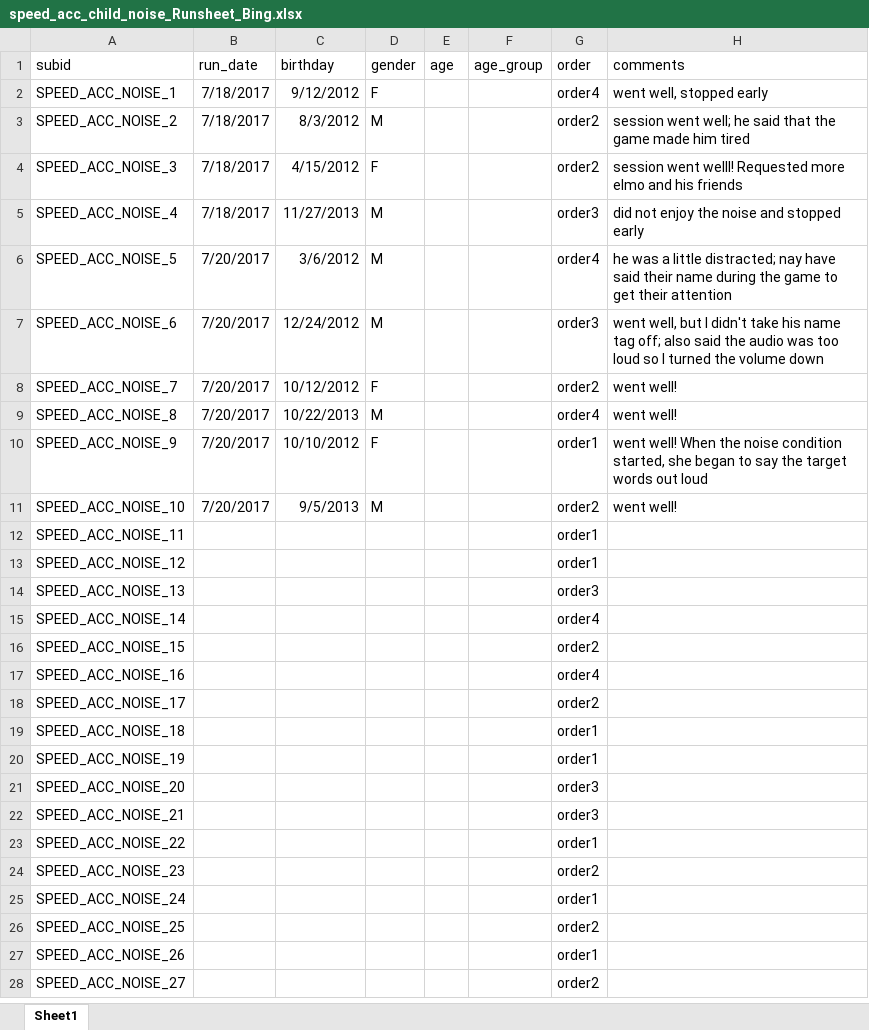
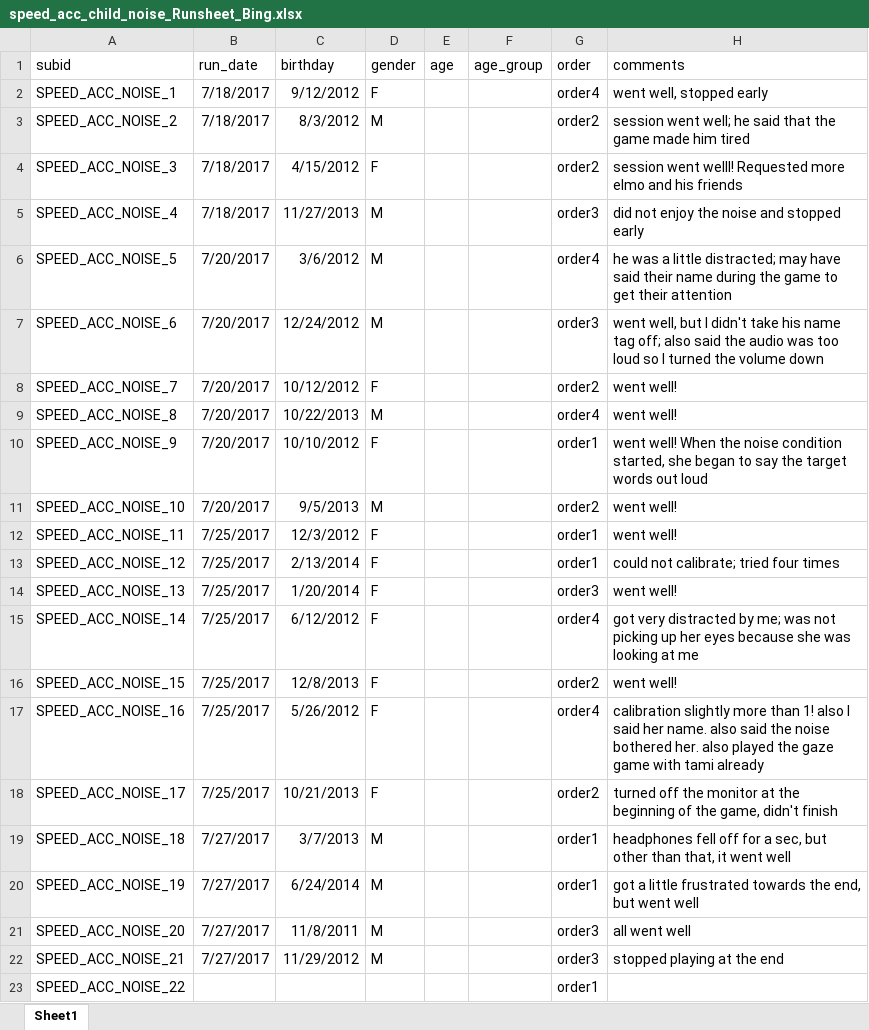
Before and after one commit to kemacdonald/speed-acc, an Excel workbook: data/0a_demographics/speed_acc_child_noise_Runsheet_Bing.xlsx, sheet Sheet1, drawn as a sheet; only a part is shown; the shorter side is filled out with more unchanged rows; values as stored, in another font and other column widths than the file's, no borders; the diff names each change by its address in the sheet, - before the commit and + after, or states it on an @@ line.

Commit message:
updated raw data files

```diff
--- a/data/0a_demographics/speed_acc_child_noise_Runsheet_Bing.xlsx (sheet Sheet1)
+++ b/data/0a_demographics/speed_acc_child_noise_Runsheet_Bing.xlsx (sheet Sheet1)
-H6 (comments): …little distracted; nay have said…
+H6 (comments): …little distracted; may have said…
-B12:B18 (run_date): (empty)
+B12:B18 (run_date): 7/25/2017
-C12 (birthday): (empty)
+C12 (birthday): 12/3/2012
-D12:D18 (gender): (empty)
+D12:D18 (gender): F
-H12 (comments): (empty)
+H12 (comments): went well!
-C13 (birthday): (empty)
+C13 (birthday): 2/13/2014
-H13 (comments): (empty)
+H13 (comments): could not calibrate; tried four times
-C14 (birthday): (empty)
+C14 (birthday): 1/20/2014
-H14 (comments): (empty)
+H14 (comments): went well!
-C15 (birthday): (empty)
+C15 (birthday): 6/12/2012
-H15 (comments): (empty)
+H15 (comments): got very distracted by me; was not picking up her eyes because she was looking at me
-C16 (birthday): (empty)
+C16 (birthday): 12/8/2013
-H16 (comments): (empty)
+H16 (comments): went well!
-C17 (birthday): (empty)
+C17 (birthday): 5/26/2012
-H17 (comments): (empty)
+H17 (comments): calibration slightly more than 1! also I said her name. also said the noise bothered her. also played the gaze game with tami already
-C18 (birthday): (empty)
+C18 (birthday): 10/21/2013
-H18 (comments): (empty)
+H18 (comments): turned off the monitor at the beginning of the game, didn't finish
-B19:B22 (run_date): (empty)
+B19:B22 (run_date): 7/27/2017
-C19 (birthday): (empty)
+C19 (birthday): 3/7/2013
-D19:D22 (gender): (empty)
+D19:D22 (gender): M
-H19 (comments): (empty)
+H19 (comments): headphones fell off for a sec, but other than that, it went well
-C20 (birthday): (empty)
+C20 (birthday): 6/24/2014
-H20 (comments): (empty)
+H20 (comments): got a little frustrated towards the end, but went well
-C21 (birthday): (empty)
+C21 (birthday): 11/8/2011
-H21 (comments): (empty)
+H21 (comments): all went well
-C22 (birthday): (empty)
+C22 (birthday): 11/29/2012
-H22 (comments): (empty)
+H22 (comments): stopped playing at the end
```
Also changed, not shown: data/0a_demographics/speed_acc_child_gaze_Runsheet_Bing.xlsx, 27 other files.
